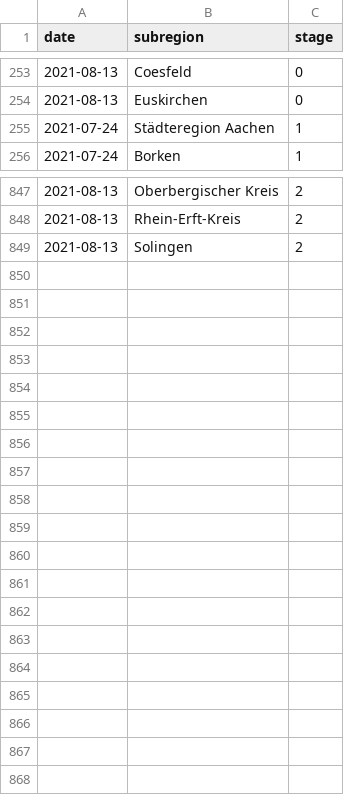
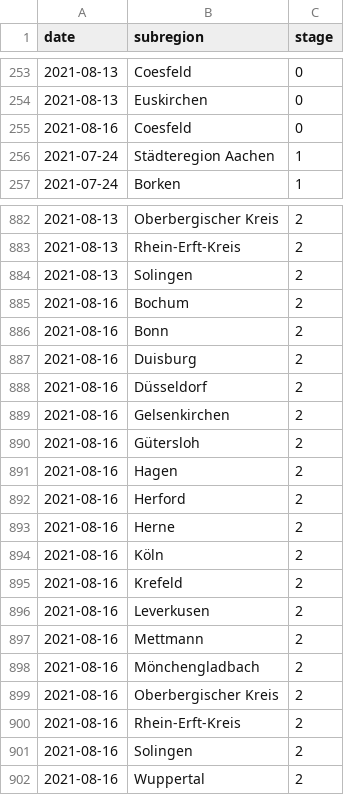
Before and after one commit to FrankGrimm/covid-mags-crawl, a CSV file: data/stages.csv, drawn as a sheet; only a part is shown, gaps mark what is left out; the diff covers the shown part only.

```diff
--- a/data/stages.csv
+++ b/data/stages.csv
@@ -254,2 +254,3 @@
 "2021-08-13","Euskirchen","0"
+"2021-08-16","Coesfeld","0"
 "2021-07-24","Städteregion Aachen","1"
@@ -849 +884,19 @@
 "2021-08-13","Solingen","2"
+"2021-08-16","Bochum","2"
+"2021-08-16","Bonn","2"
+"2021-08-16","Duisburg","2"
+"2021-08-16","Düsseldorf","2"
+"2021-08-16","Gelsenkirchen","2"
+"2021-08-16","Gütersloh","2"
+"2021-08-16","Hagen","2"
+"2021-08-16","Herford","2"
+"2021-08-16","Herne","2"
+"2021-08-16","Köln","2"
+"2021-08-16","Krefeld","2"
+"2021-08-16","Leverkusen","2"
+"2021-08-16","Mettmann","2"
+"2021-08-16","Mönchengladbach","2"
+"2021-08-16","Oberbergischer Kreis","2"
+"2021-08-16","Rhein-Erft-Kreis","2"
+"2021-08-16","Solingen","2"
+"2021-08-16","Wuppertal","2"
```
Also changed, not shown: 34 added rows elsewhere in this file, data/full.csv, data/totals.csv, 3 other files.
